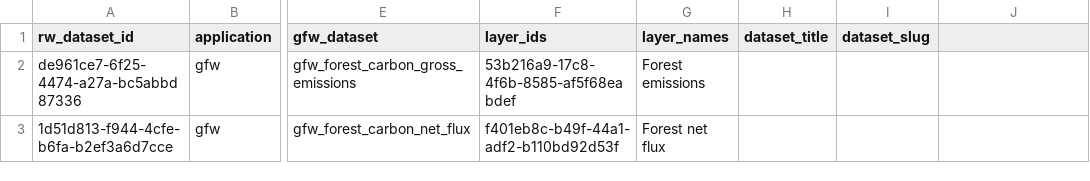
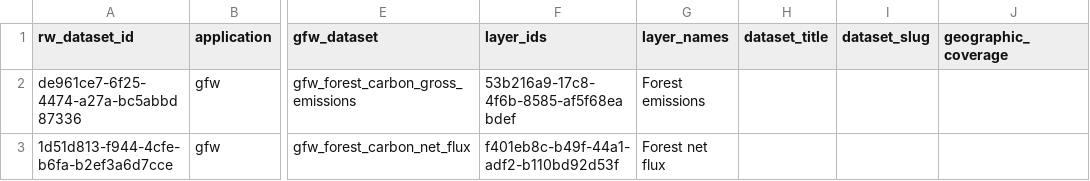
Before and after one commit to wri/wri-odp, a CSV file: migration/files/gfw_datasets.csv, drawn as a sheet; only a part is shown, gaps mark what is left out; the diff names each change by its address in the sheet, - before the commit and + after, or states it on an @@ line.

```diff
--- a/migration/files/gfw_datasets.csv
+++ b/migration/files/gfw_datasets.csv
-J1: (empty)
+J1: geographic_coverage
```
Also changed, not shown: 15 other files.
